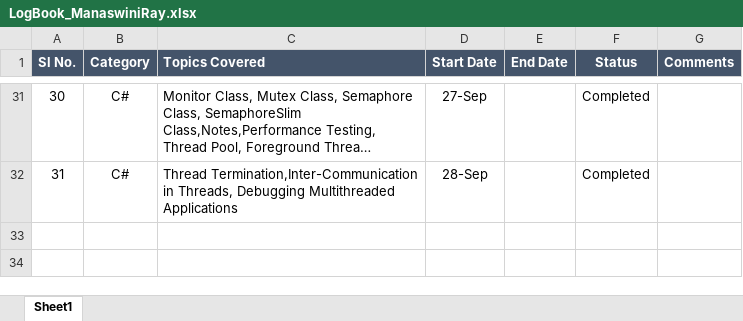
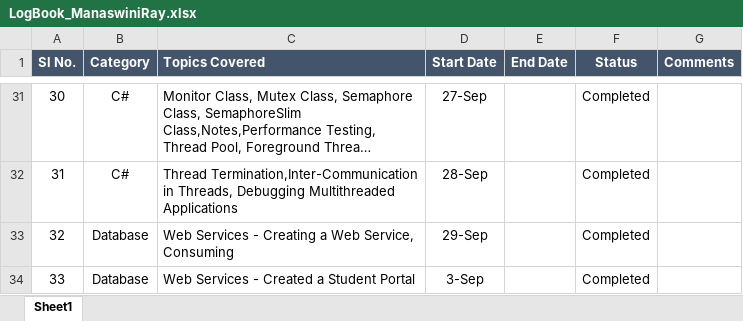
Before and after one commit to manaswiniray/LogBook.Maersk, an Excel workbook: LogBook_ManaswiniRay.xlsx, sheet Sheet1, drawn as a sheet; only a part is shown, gaps mark what is left out; long unchanged cells end in …; values as stored, in another font and other column widths than the file's, no borders; the diff names each change by its address in the sheet, - before the commit and + after, or states it on an @@ line.

Commit message:
updated

```diff
--- a/LogBook_ManaswiniRay.xlsx (sheet Sheet1)
+++ b/LogBook_ManaswiniRay.xlsx (sheet Sheet1)
+row 33: 32 | Database | Web Services - Creating a Web Service, Consuming | 29-Sep |  | Completed
+row 34: 33 | Database | Web Services - Created a Student Portal | 3-Sep |  | Completed
```
